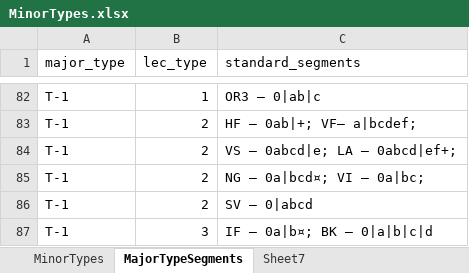
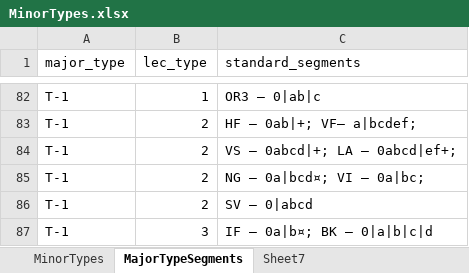
Before and after one commit to MichalTorma/natur-i-norge, an Excel workbook: scripts/database/tables/MinorTypes.xlsx, sheet MajorTypeSegments, drawn as a sheet; only a part is shown, gaps mark what is left out; values as stored, in another font and other column widths than the file's, no borders; the diff names each change by its address in the sheet, - before the commit and + after, or states it on an @@ line.

```diff
--- a/scripts/database/tables/MinorTypes.xlsx (sheet MajorTypeSegments)
+++ b/scripts/database/tables/MinorTypes.xlsx (sheet MajorTypeSegments)
-C84 (standard_segments): VS – 0abcd|e; LA – 0abcd|ef+;
+C84 (standard_segments): VS – 0abcd|+; LA – 0abcd|ef+;
```
Also changed, not shown: 10 other files.
